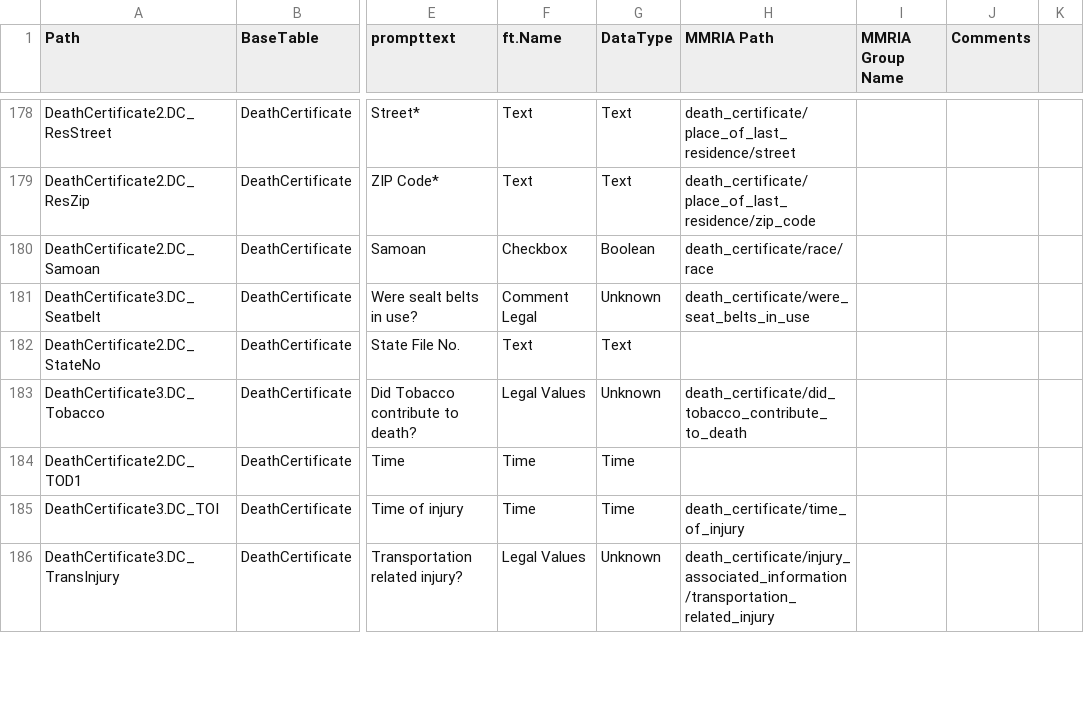
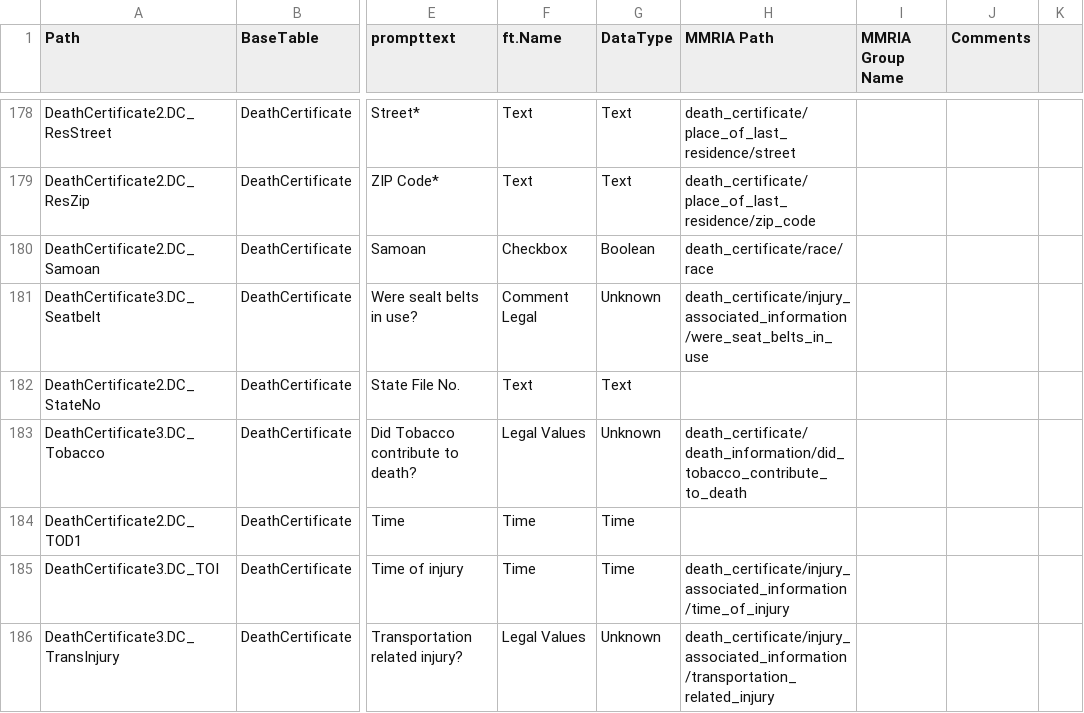
Before and after one commit to icuseven/MMRDS, a CSV file: source-code/scratch/owin/mmrds-importer/mapping-file-set/MMRDS-Mapping-NO-GRIDS-test.csv, drawn as a sheet; only a part is shown, gaps mark what is left out; the diff covers the shown part only; the diff names each change by its address in the sheet, - before the commit and + after, or states it on an @@ line.

Commit message:
Finished import mappings for non grids.

```diff
--- a/source-code/scratch/owin/mmrds-importer/mapping-file-set/MMRDS-Mapping-NO-GRIDS-test.csv
+++ b/source-code/scratch/owin/mmrds-importer/mapping-file-set/MMRDS-Mapping-NO-GRIDS-test.csv
-H181 (MMRIA Path): death_certificate/were_seat_belts_in_use
+H181 (MMRIA Path): death_certificate/injury_associated_information/were_seat_belts_in_use
-H183 (MMRIA Path): death_certificate/did_tobacco_contribute_to_death
+H183 (MMRIA Path): death_certificate/death_information/did_tobacco_contribute_to_death
-H185 (MMRIA Path): death_certificate/time_of_injury
+H185 (MMRIA Path): death_certificate/injury_associated_information/time_of_injury
```
Also changed, not shown: 14 edited cells elsewhere in this file, 2 other files.
